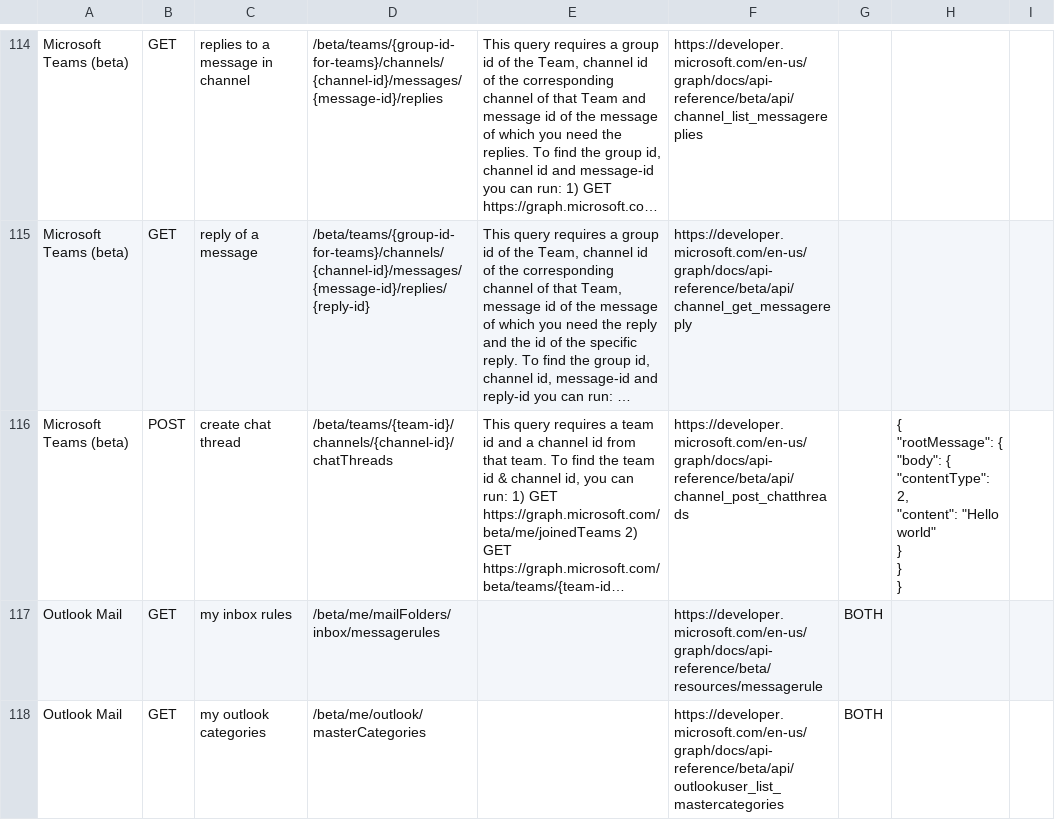
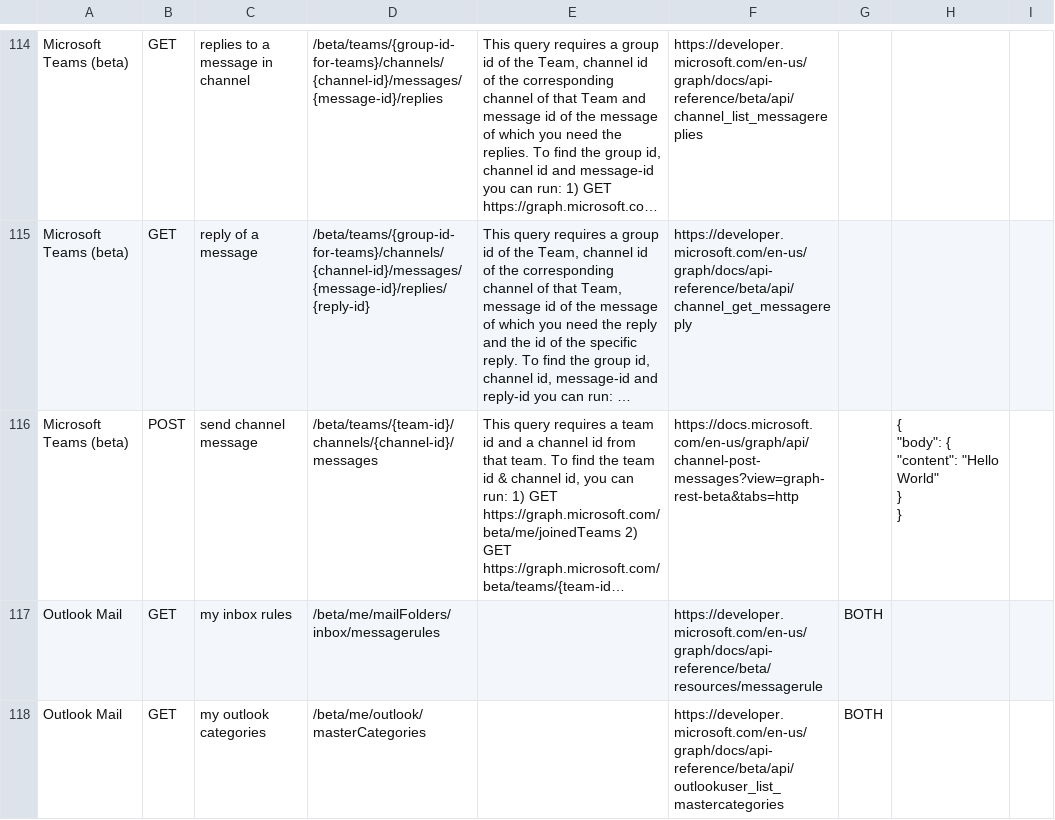
Before and after one commit to microsoftgraph/microsoft-graph-explorer, a CSV file: sample-queries.csv, drawn as a sheet; only a part is shown, gaps mark what is left out; long unchanged cells end in …; ↵ is a line break in a cell; the diff names each change by its address in the sheet, - before the commit and + after, or states it on an @@ line.

Commit message:
Fixed send message in beta

```diff
--- a/sample-queries.csv
+++ b/sample-queries.csv
-C116: create chat thread
+C116: send channel message
-D116: /beta/teams/{team-id}/channels/{channel-id}/chatThreads
+D116: /beta/teams/{team-id}/channels/{channel-id}/messages
-F116: https://developer.microsoft.com/en-us/graph/docs/api-reference/beta/api/channel_post_chatthreads
+F116: https://docs.microsoft.com/en-us/graph/api/channel-post-messages?view=graph-rest-beta&tabs=http
-H116: { ↵ "rootMessage": { ↵ "body": { ↵ "contentType": 2, ↵ "content": "Hello world" ↵ } ↵ } ↵ }
+H116: { ↵ "body": { ↵ "content": "Hello World" ↵ } ↵ }
```
Also changed, not shown: 2 other files.
